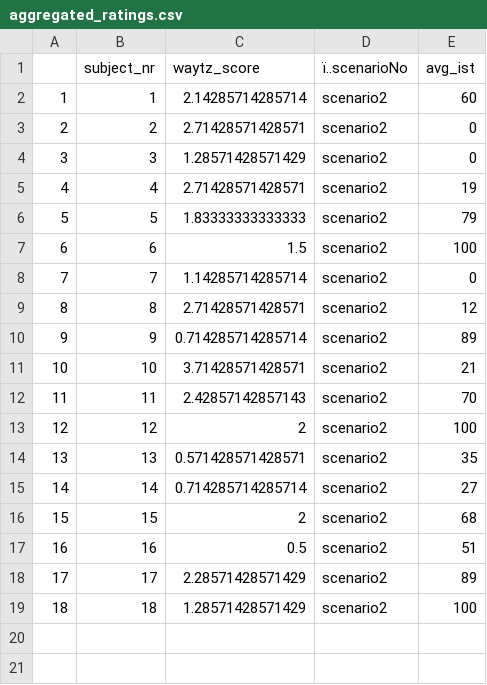
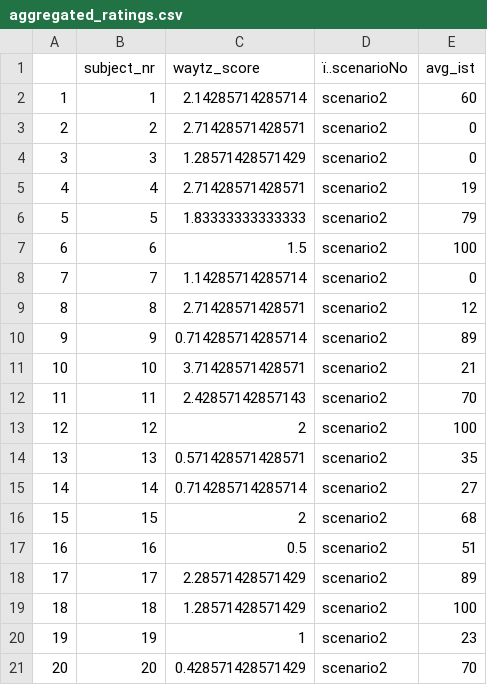
Before and after one commit to AzizAbubshait/TMS-R-Project, a CSV file: aggregated_ratings.csv, drawn as a sheet; the diff names each change by its address in the sheet, - before the commit and + after, or states it on an @@ line.

```diff
--- a/aggregated_ratings.csv
+++ b/aggregated_ratings.csv
+row 20: 19 | 19 | 1 | scenario2 | 23
+row 21: 20 | 20 | 0.428571428571429 | scenario2 | 70
```
Also changed, not shown: 11 other files.
